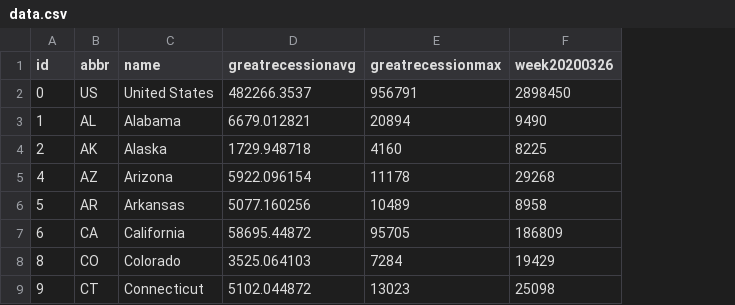
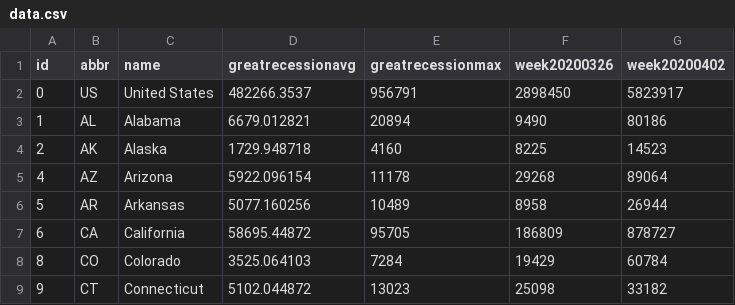
Before and after one commit to TaxFoundation/covid19-ui-claims, a CSV file: public/data/data.csv, drawn as a sheet; only a part is shown; the diff names each change by its address in the sheet, - before the commit and + after, or states it on an @@ line.

Commit message:
Add another bar for a new week of data

```diff
--- a/public/data/data.csv
+++ b/public/data/data.csv
+column G (week20200402), rows 2-9: 5823917 | 80186 | 14523 | 89064 | 26944 | 878727 | 60784 | 33182
```
Also changed, not shown: 1 other file.
